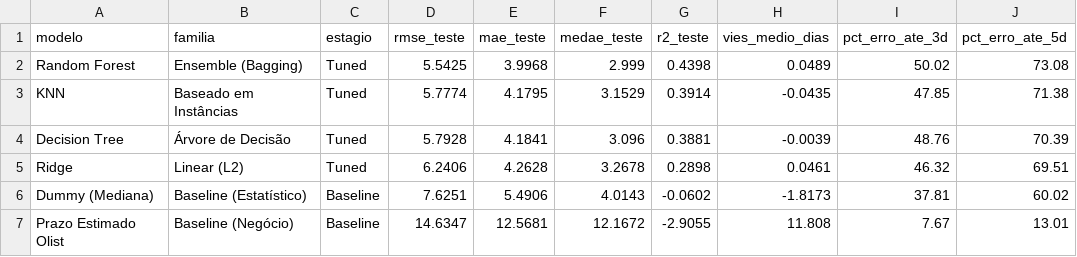
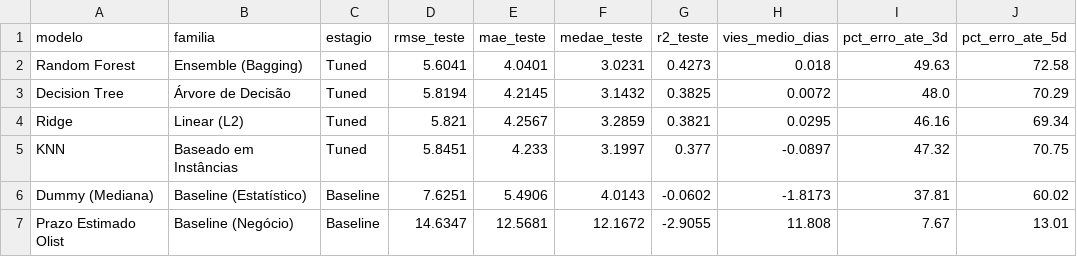
Before and after one commit to Andressa-Evelyn/olist-previsao-tempo-entrega, a CSV file: docs/figures/04_treinamento/tabelas/4_resultados_parciais_teste.csv, drawn as a sheet.

```diff
--- a/docs/figures/04_treinamento/tabelas/4_resultados_parciais_teste.csv
+++ b/docs/figures/04_treinamento/tabelas/4_resultados_parciais_teste.csv
@@ -1,6 +1,6 @@
 modelo,familia,estagio,rmse_teste,mae_teste,medae_teste,r2_teste,vies_medio_dias,pct_erro_ate_3d,pct_erro_ate_5d
-Random Forest,Ensemble (Bagging),Tuned,5.5425,3.9968,2.999,0.4398,0.0489,50.02,73.08
-KNN,Baseado em Instâncias,Tuned,5.7774,4.1795,3.1529,0.3914,-0.0435,47.85,71.38
-Decision Tree,Árvore de Decisão,Tuned,5.7928,4.1841,3.096,0.3881,-0.0039,48.76,70.39
-Ridge,Linear (L2),Tuned,6.2406,4.2628,3.2678,0.2898,0.0461,46.32,69.51
+Random Forest,Ensemble (Bagging),Tuned,5.6041,4.0401,3.0231,0.4273,0.018,49.63,72.58
+Decision Tree,Árvore de Decisão,Tuned,5.8194,4.2145,3.1432,0.3825,0.0072,48.0,70.29
+Ridge,Linear (L2),Tuned,5.821,4.2567,3.2859,0.3821,0.0295,46.16,69.34
+KNN,Baseado em Instâncias,Tuned,5.8451,4.233,3.1997,0.377,-0.0897,47.32,70.75
 Dummy (Mediana),Baseline (Estatístico),Baseline,7.6251,5.4906,4.0143,-0.0602,-1.8173,37.81,60.02
```
Also changed, not shown: data/processed/resumo_features.csv, docs/figures/04_treinamento/tabelas/1_baselines_e_modelos_cv.csv, 22 other files.
